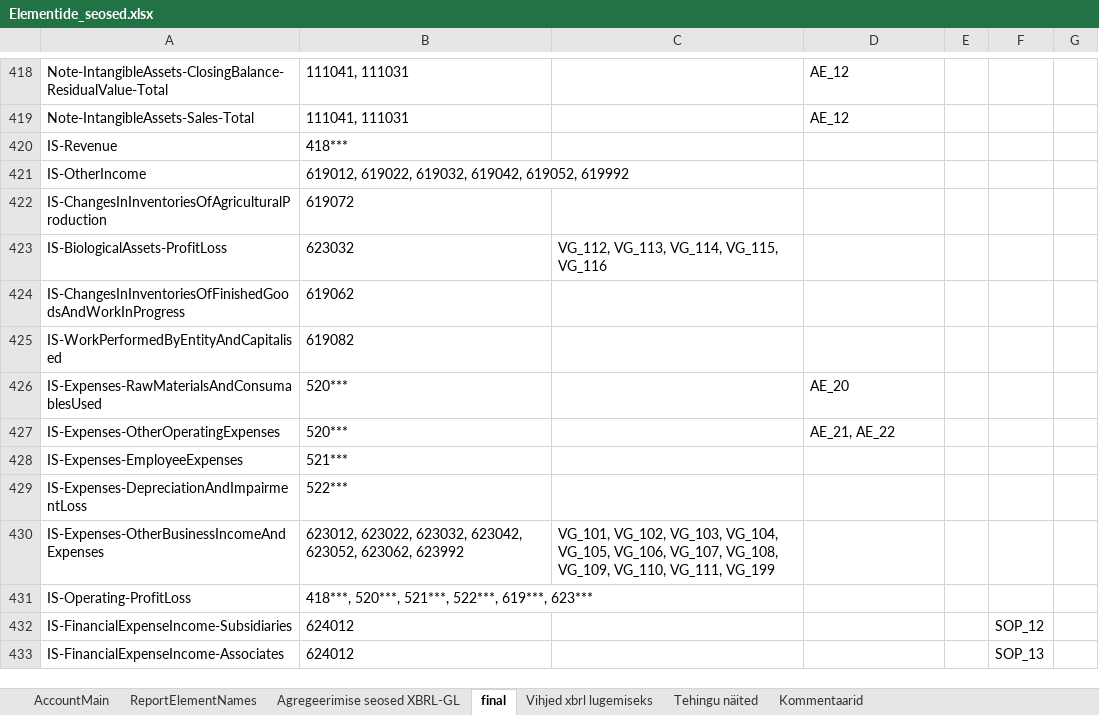
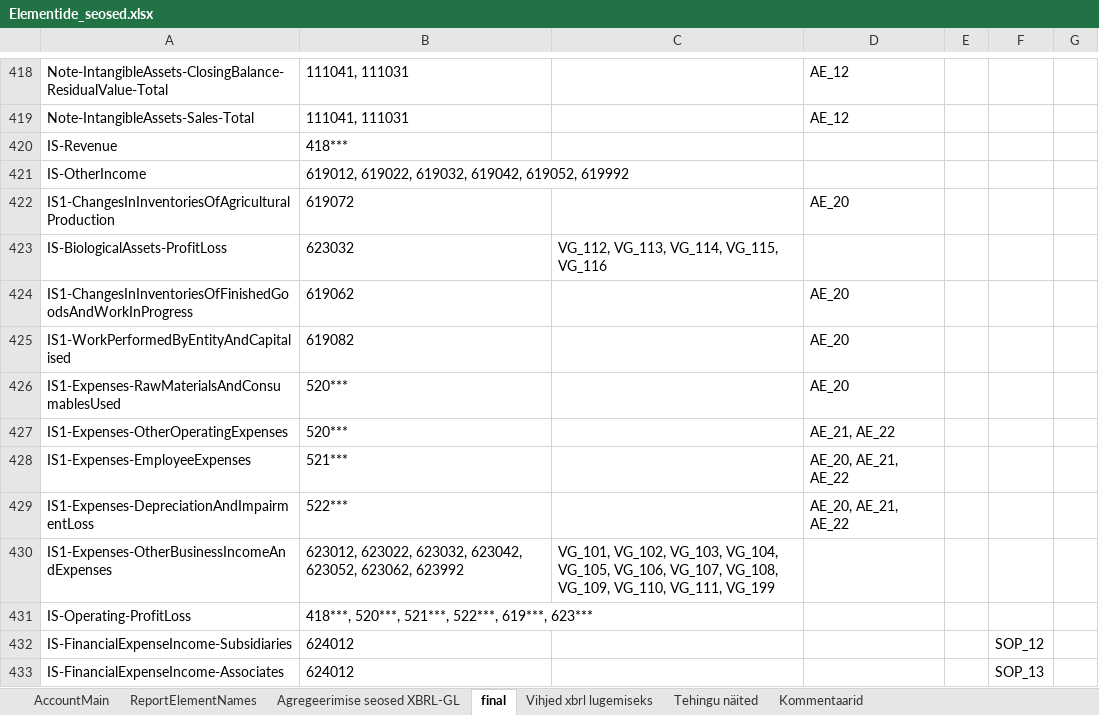
Before and after one commit to VagaVesi/annual_report, an Excel workbook: report_data/input/Elementide_seosed.xlsx, sheet final, drawn as a sheet; only a part is shown, gaps mark what is left out; values as stored, in another font and other column widths than the file's, no borders; the diff names each change by its address in the sheet, - before the commit and + after, or states it on an @@ line.

```diff
--- a/report_data/input/Elementide_seosed.xlsx (sheet final)
+++ b/report_data/input/Elementide_seosed.xlsx (sheet final)
-A422: IS-ChangesInInventoriesOfAgriculturalProduction
+A422: IS1-ChangesInInventoriesOfAgriculturalProduction
-D422: (empty)
+D422: AE_20
-A424: IS-ChangesInInventoriesOfFinishedGoodsAndWorkInProgress
+A424: IS1-ChangesInInventoriesOfFinishedGoodsAndWorkInProgress
-D424:D425: (empty)
+D424:D425: AE_20
-A425: IS-WorkPerformedByEntityAndCapitalised
+A425: IS1-WorkPerformedByEntityAndCapitalised
-A426: IS-Expenses-RawMaterialsAndConsumablesUsed
+A426: IS1-Expenses-RawMaterialsAndConsumablesUsed
-A427: IS-Expenses-OtherOperatingExpenses
+A427: IS1-Expenses-OtherOperatingExpenses
-A428: IS-Expenses-EmployeeExpenses
+A428: IS1-Expenses-EmployeeExpenses
-D428:D429: (empty)
+D428:D429: AE_20, AE_21, AE_22
-A429: IS-Expenses-DepreciationAndImpairmentLoss
+A429: IS1-Expenses-DepreciationAndImpairmentLoss
-A430: IS-Expenses-OtherBusinessIncomeAndExpenses
+A430: IS1-Expenses-OtherBusinessIncomeAndExpenses
```
Also changed, not shown: sheet Agregeerimise seosed XBRL-GL, sheet ReportElementNames, 13 other files.
